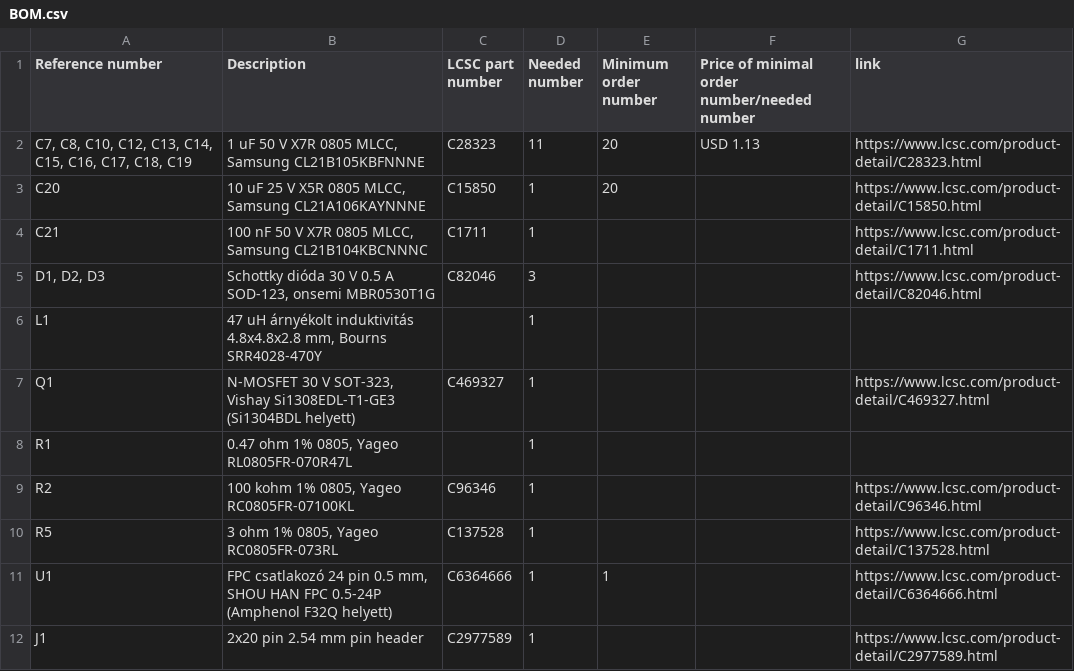
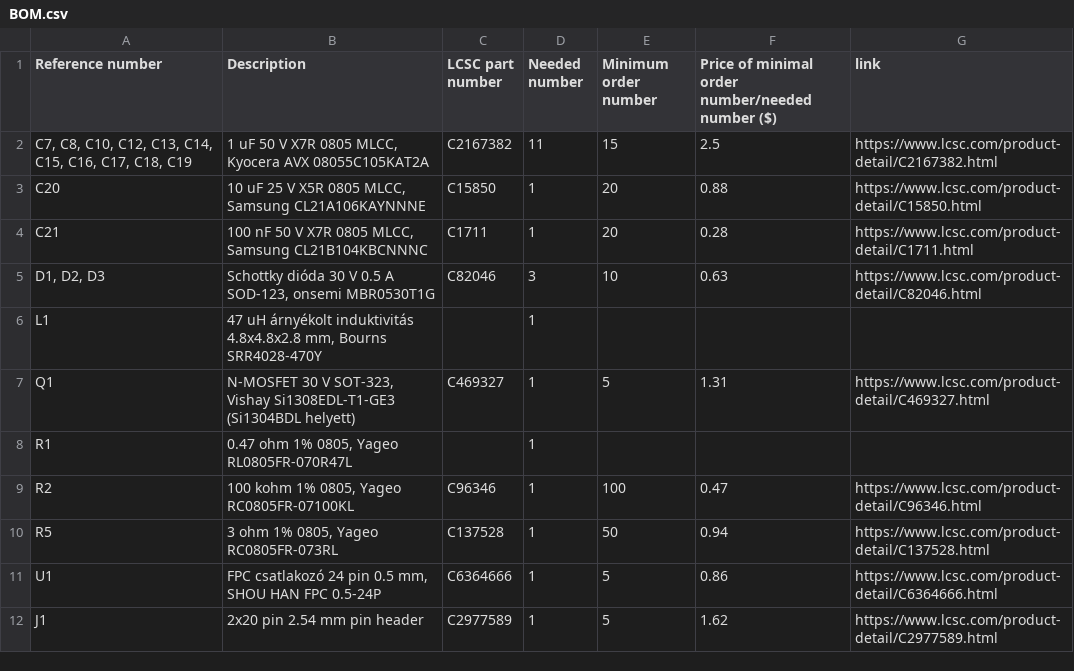
Before and after one commit to BallHamster/Mornigong_display, a CSV file: BOM.csv, drawn as a sheet.

Commit message:
Update BOM.csv

```diff
--- a/BOM.csv
+++ b/BOM.csv
@@ -1,12 +1,12 @@
-Reference number,Description,LCSC part number,Needed number,Minimum order number,Price of minimal order number/needed number,link
-"C7, C8, C10, C12, C13, C14, C15, C16, C17, C18, C19","1 uF 50 V X7R 0805 MLCC, Samsung CL21B105KBFNNNE",C28323,11,20,USD 1.13,https://www.lcsc.com/product-detail/C28323.html
-C20,"10 uF 25 V X5R 0805 MLCC, Samsung CL21A106KAYNNNE",C15850,1,20,,https://www.lcsc.com/product-detail/C15850.html
-C21,"100 nF 50 V X7R 0805 MLCC, Samsung CL21B104KBCNNNC",C1711,1,,,https://www.lcsc.com/product-detail/C1711.html
-"D1, D2, D3","Schottky dióda 30 V 0.5 A SOD-123, onsemi MBR0530T1G",C82046,3,,,https://www.lcsc.com/product-detail/C82046.html
+Reference number,Description,LCSC part number,Needed number,Minimum order number,Price of minimal order number/needed number ($),link
+"C7, C8, C10, C12, C13, C14, C15, C16, C17, C18, C19","1 uF 50 V X7R 0805 MLCC, Kyocera AVX 08055C105KAT2A",C2167382,11,15,2.5,https://www.lcsc.com/product-detail/C2167382.html
+C20,"10 uF 25 V X5R 0805 MLCC, Samsung CL21A106KAYNNNE",C15850,1,20,0.88,https://www.lcsc.com/product-detail/C15850.html
+C21,"100 nF 50 V X7R 0805 MLCC, Samsung CL21B104KBCNNNC",C1711,1,20,0.28,https://www.lcsc.com/product-detail/C1711.html
+"D1, D2, D3","Schottky dióda 30 V 0.5 A SOD-123, onsemi MBR0530T1G",C82046,3,10,0.63,https://www.lcsc.com/product-detail/C82046.html
 L1,"47 uH árnyékolt induktivitás 4.8x4.8x2.8 mm, Bourns SRR4028-470Y",,1,,,
-Q1,"N-MOSFET 30 V SOT-323, Vishay Si1308EDL-T1-GE3 (Si1304BDL helyett)",C469327,1,,,https://www.lcsc.com/product-detail/C469327.html
+Q1,"N-MOSFET 30 V SOT-323, Vishay Si1308EDL-T1-GE3 (Si1304BDL helyett)",C469327,1,5,1.31,https://www.lcsc.com/product-detail/C469327.html
 R1,"0.47 ohm 1% 0805, Yageo RL0805FR-070R47L",,1,,,
-R2,"100 kohm 1% 0805, Yageo RC0805FR-07100KL",C96346,1,,,https://www.lcsc.com/product-detail/C96346.html
-R5,"3 ohm 1% 0805, Yageo RC0805FR-073RL",C137528,1,,,https://www.lcsc.com/product-detail/C137528.html
-U1,"FPC csatlakozó 24 pin 0.5 mm, SHOU HAN FPC 0.5-24P (Amphenol F32Q helyett)",C6364666,1,1,,https://www.lcsc.com/product-detail/C6364666.html
-J1,"2x20 pin 2.54 mm pin header",C2977589,1,,,https://www.lcsc.com/product-detail/C2977589.html
+R2,"100 kohm 1% 0805, Yageo RC0805FR-07100KL",C96346,1,100,0.47,https://www.lcsc.com/product-detail/C96346.html
+R5,"3 ohm 1% 0805, Yageo RC0805FR-073RL",C137528,1,50,0.94,https://www.lcsc.com/product-detail/C137528.html
+U1,"FPC csatlakozó 24 pin 0.5 mm, SHOU HAN FPC 0.5-24P",C6364666,1,5,0.86,https://www.lcsc.com/product-detail/C6364666.html
+J1,"2x20 pin 2.54 mm pin header",C2977589,1,5,1.62,https://www.lcsc.com/product-detail/C2977589.html
```
